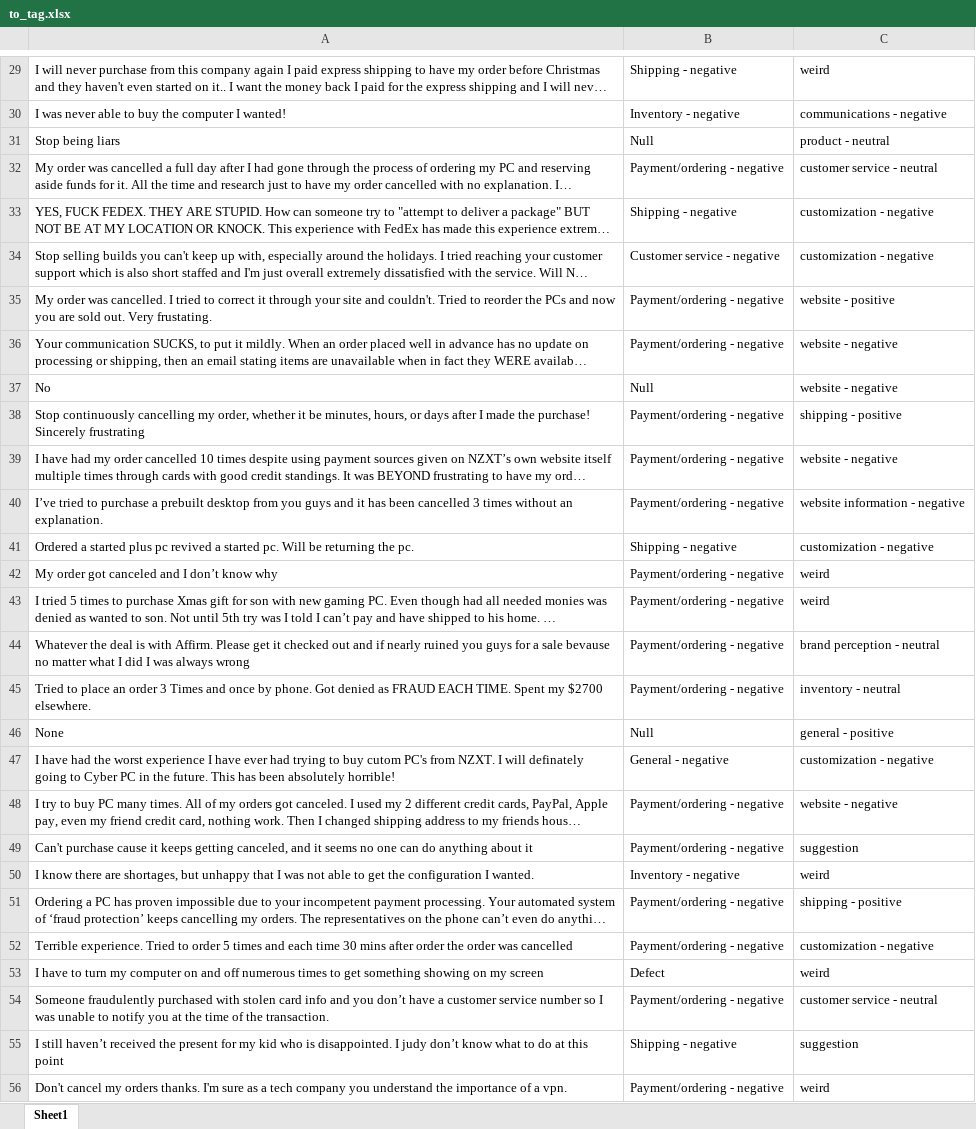
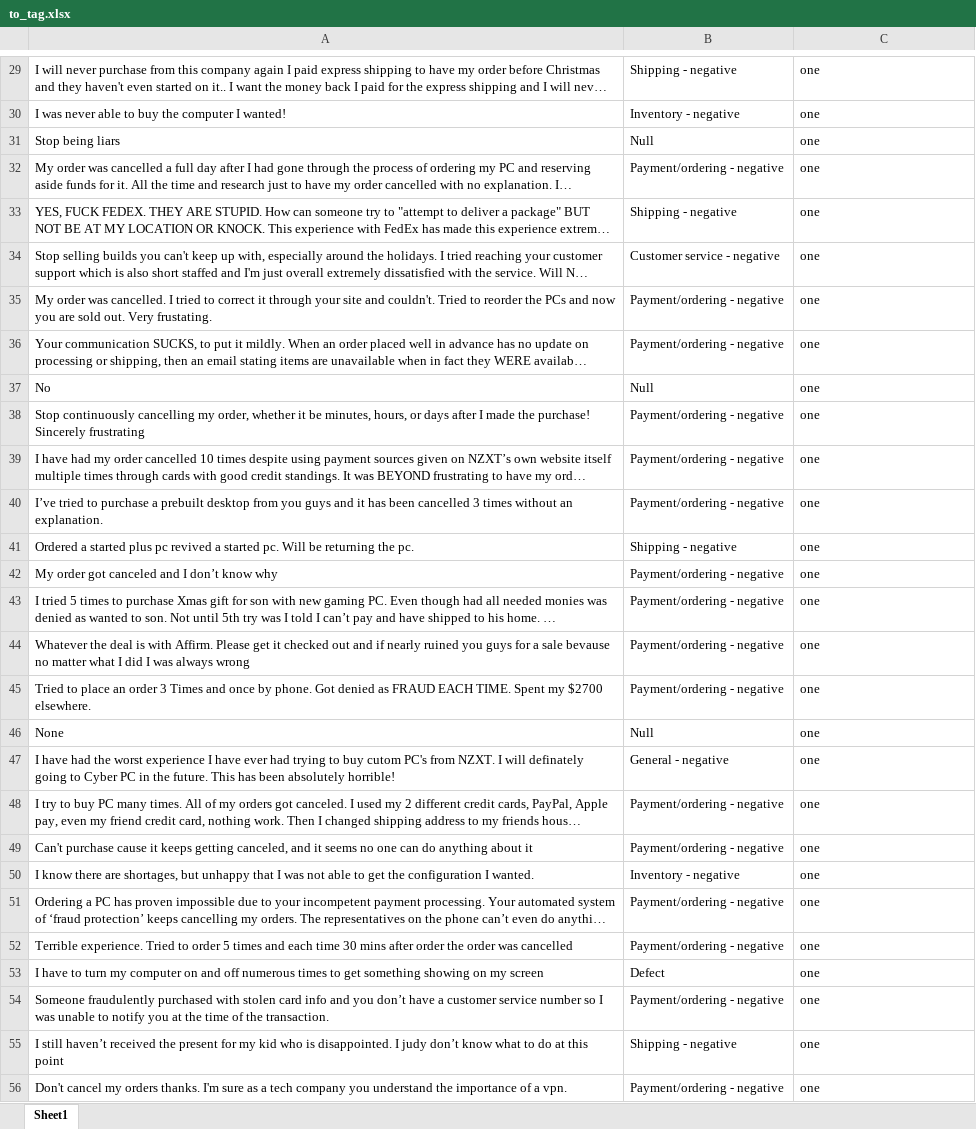
Before and after one commit to Jullesverne/Review-Tagging-Process, an Excel workbook: to_tag.xlsx, sheet Sheet1, drawn as a sheet; only a part is shown, gaps mark what is left out; long unchanged cells end in …; values as stored, in another font and other column widths than the file's, no borders; the diff covers the shown part only; the diff names each change by its address in the sheet, - before the commit and + after, or states it on an @@ line.

```diff
--- a/to_tag.xlsx (sheet Sheet1)
+++ b/to_tag.xlsx (sheet Sheet1)
-C29: weird
+C29: one
-C30: communications - negative
+C30: one
-C31: product - neutral
+C31: one
-C32: customer service - neutral
+C32: one
-C33:C34: customization - negative
+C33:C34: one
-C35: website - positive
+C35: one
-C36:C37: website - negative
+C36:C37: one
-C38: shipping - positive
+C38: one
-C39: website - negative
+C39: one
-C40: website information - negative
+C40: one
-C41: customization - negative
+C41: one
-C42:C43: weird
+C42:C43: one
-C44: brand perception - neutral
+C44: one
-C45: inventory - neutral
+C45: one
-C46: general - positive
+C46: one
-C47: customization - negative
+C47: one
-C48: website - negative
+C48: one
-C49: suggestion
+C49: one
-C50: weird
+C50: one
-C51: shipping - positive
+C51: one
-C52: customization - negative
+C52: one
-C53: weird
+C53: one
-C54: customer service - neutral
+C54: one
-C55: suggestion
+C55: one
-C56: weird
+C56: one
```
Also changed, not shown: 1470 edited cells elsewhere in this sheet, baby.xlsx, 2 other files.
